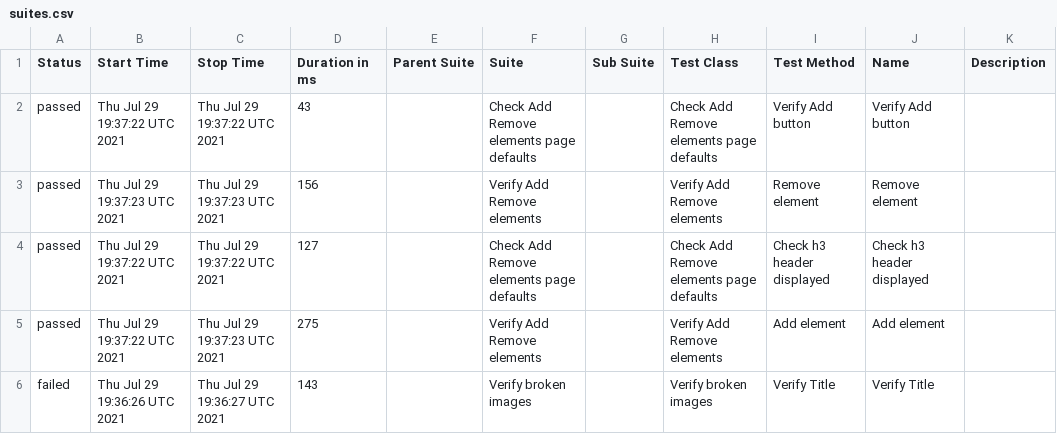
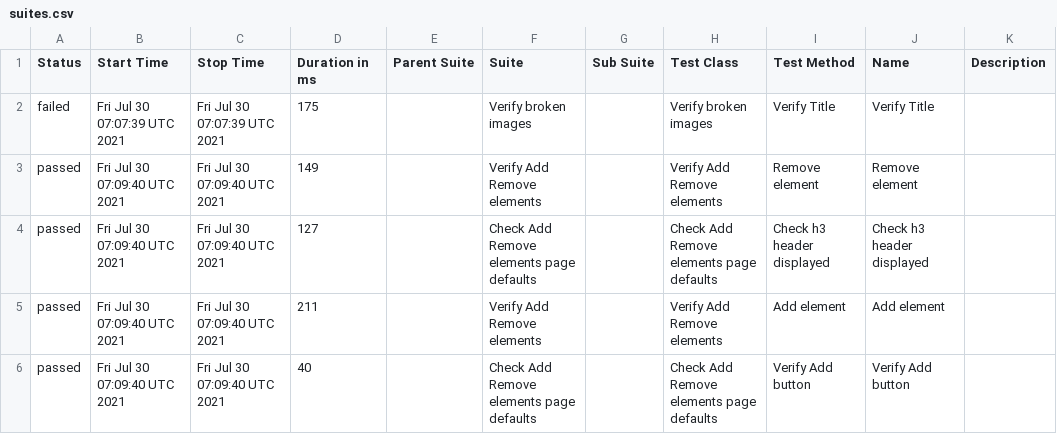
Before and after one commit to ToActions/HtmlActions, a CSV file: data/suites.csv, drawn as a sheet.

Commit message:
Update from https://github.com/AmigoSerhio/test-multiple-jobs/commit/8fbeac8f4889244484af93a20e4ba65d14731a1a

```diff
--- a/data/suites.csv
+++ b/data/suites.csv
@@ -1,6 +1,6 @@
 "Status","Start Time","Stop Time","Duration in ms","Parent Suite","Suite","Sub Suite","Test Class","Test Method","Name","Description"
-"passed","Thu Jul 29 19:37:22 UTC 2021","Thu Jul 29 19:37:22 UTC 2021","43","","Check Add Remove elements page defaults","","Check Add Remove elements page defaults","Verify Add button","Verify Add button",""
-"passed","Thu Jul 29 19:37:23 UTC 2021","Thu Jul 29 19:37:23 UTC 2021","156","","Verify Add Remove elements","","Verify Add Remove elements","Remove element","Remove element",""
-"passed","Thu Jul 29 19:37:22 UTC 2021","Thu Jul 29 19:37:22 UTC 2021","127","","Check Add Remove elements page defaults","","Check Add Remove elements page defaults","Check h3 header displayed","Check h3 header displayed",""
-"passed","Thu Jul 29 19:37:22 UTC 2021","Thu Jul 29 19:37:23 UTC 2021","275","","Verify Add Remove elements","","Verify Add Remove elements","Add element","Add element",""
-"failed","Thu Jul 29 19:36:26 UTC 2021","Thu Jul 29 19:36:27 UTC 2021","143","","Verify broken images","","Verify broken images","Verify Title","Verify Title",""
+"failed","Fri Jul 30 07:07:39 UTC 2021","Fri Jul 30 07:07:39 UTC 2021","175","","Verify broken images","","Verify broken images","Verify Title","Verify Title",""
+"passed","Fri Jul 30 07:09:40 UTC 2021","Fri Jul 30 07:09:40 UTC 2021","149","","Verify Add Remove elements","","Verify Add Remove elements","Remove element","Remove element",""
+"passed","Fri Jul 30 07:09:40 UTC 2021","Fri Jul 30 07:09:40 UTC 2021","127","","Check Add Remove elements page defaults","","Check Add Remove elements page defaults","Check h3 header displayed","Check h3 header displayed",""
+"passed","Fri Jul 30 07:09:40 UTC 2021","Fri Jul 30 07:09:40 UTC 2021","211","","Verify Add Remove elements","","Verify Add Remove elements","Add element","Add element",""
+"passed","Fri Jul 30 07:09:40 UTC 2021","Fri Jul 30 07:09:40 UTC 2021","40","","Check Add Remove elements page defaults","","Check Add Remove elements page defaults","Verify Add button","Verify Add button",""
```
Also changed, not shown: 26 other files.
